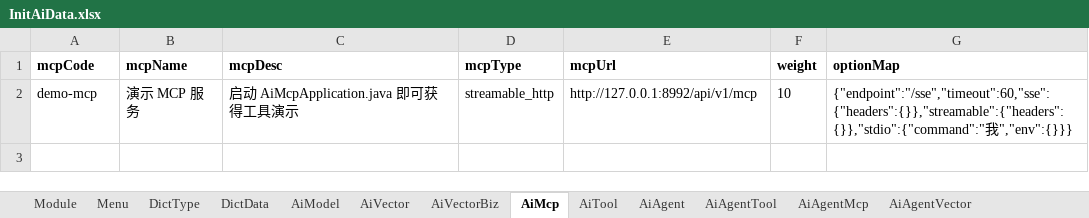
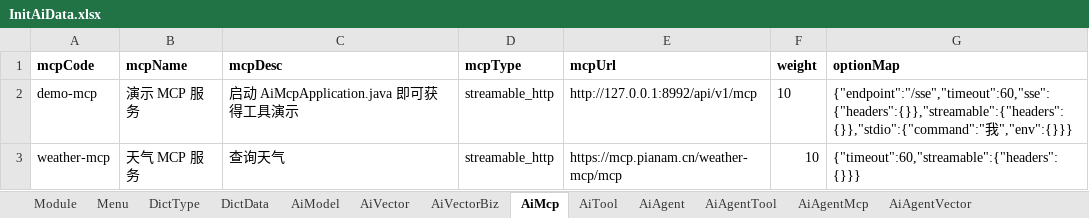
Before and after one commit to thinkgem/jeesite, an Excel workbook: modules/ai/ai-core/src/main/java/com/jeesite/modules/ai/db/InitAiData.xlsx, sheet AiMcp, drawn as a sheet; values as stored, in another font and other column widths than the file's, no borders; the diff names each change by its address in the sheet, - before the commit and + after, or states it on an @@ line.

```diff
--- a/modules/ai/ai-core/src/main/java/com/jeesite/modules/ai/db/InitAiData.xlsx (sheet AiMcp)
+++ b/modules/ai/ai-core/src/main/java/com/jeesite/modules/ai/db/InitAiData.xlsx (sheet AiMcp)
+row 3: weather-mcp | 天气 MCP 服务 | 查询天气 | streamable_http | https://mcp.pianam.cn/weather-mcp/mcp | 10 | {"timeout":60,"streamable":{"headers":{}}}
```
Also changed, not shown: sheet AiTool, sheet AiModel, sheet AiAgentMcp, sheet AiAgent.
